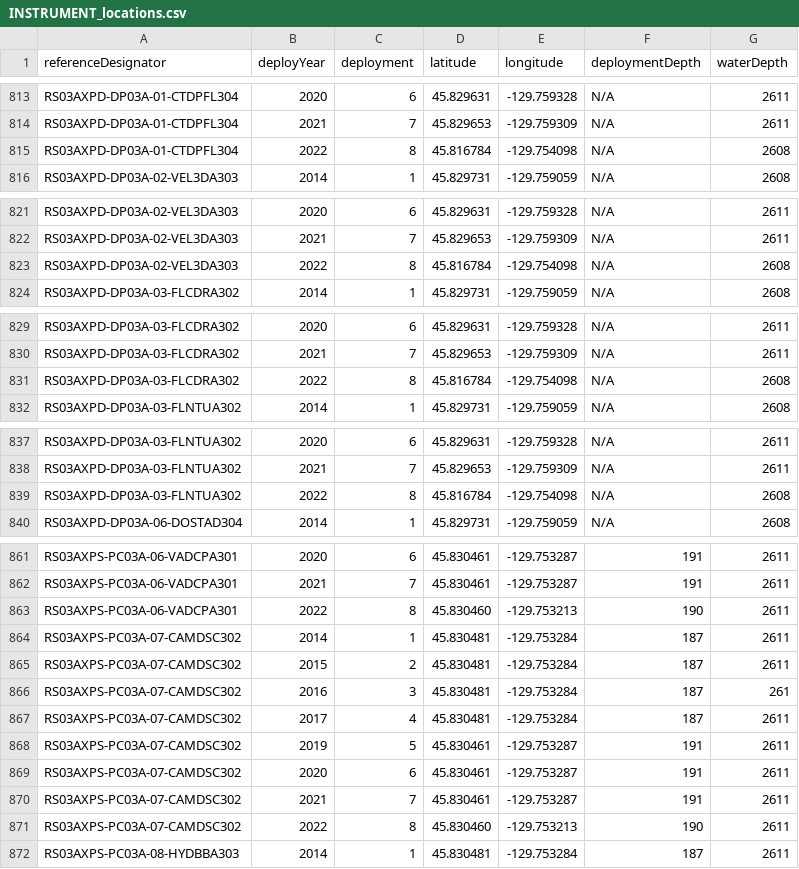
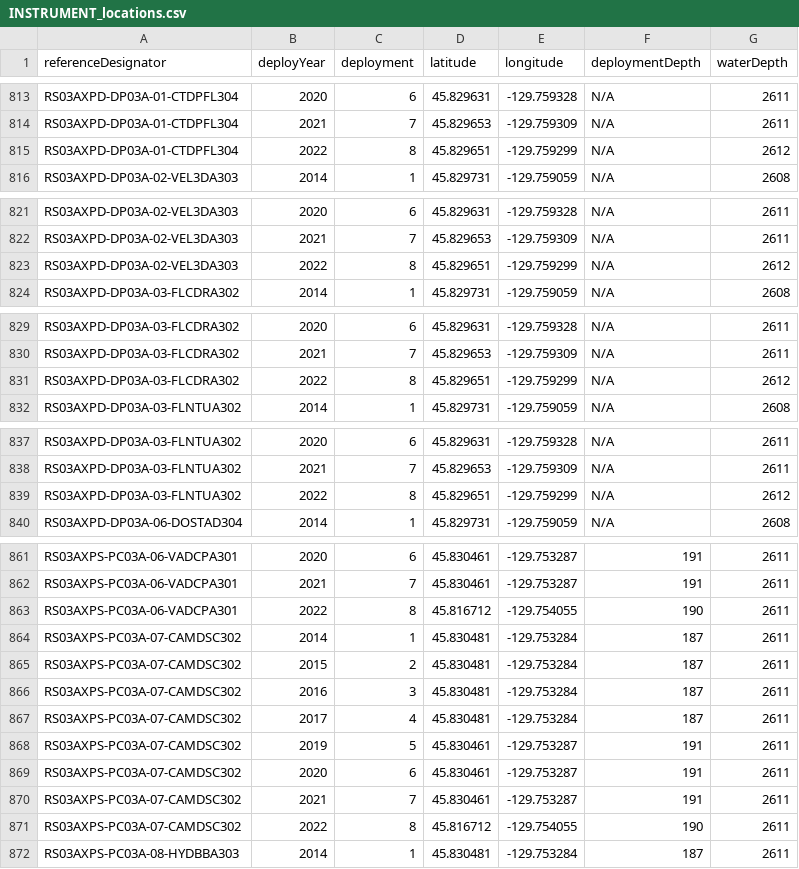
Before and after one commit to OOI-CabledArray/deployments, a CSV file: positions/INSTRUMENT_locations.csv, drawn as a sheet; only a part is shown, gaps mark what is left out; the diff covers the shown part only.

Commit message:
fixing typos in locations

```diff
--- a/positions/INSTRUMENT_locations.csv
+++ b/positions/INSTRUMENT_locations.csv
@@ -814,3 +814,3 @@ RS03AXPD-DP03A-01-CTDPFL304,2020,6,45.829631,-129.759328,N/A,2611
 RS03AXPD-DP03A-01-CTDPFL304,2021,7,45.829653,-129.759309,N/A,2611
-RS03AXPD-DP03A-01-CTDPFL304,2022,8,45.816784,-129.754098,N/A,2608
+RS03AXPD-DP03A-01-CTDPFL304,2022,8,45.829651,-129.759299,N/A,2612
 RS03AXPD-DP03A-02-VEL3DA303,2014,1,45.829731,-129.759059,N/A,2608
@@ -822,3 +822,3 @@ RS03AXPD-DP03A-02-VEL3DA303,2020,6,45.829631,-129.759328,N/A,2611
 RS03AXPD-DP03A-02-VEL3DA303,2021,7,45.829653,-129.759309,N/A,2611
-RS03AXPD-DP03A-02-VEL3DA303,2022,8,45.816784,-129.754098,N/A,2608
+RS03AXPD-DP03A-02-VEL3DA303,2022,8,45.829651,-129.759299,N/A,2612
 RS03AXPD-DP03A-03-FLCDRA302,2014,1,45.829731,-129.759059,N/A,2608
@@ -830,3 +830,3 @@ RS03AXPD-DP03A-03-FLCDRA302,2020,6,45.829631,-129.759328,N/A,2611
 RS03AXPD-DP03A-03-FLCDRA302,2021,7,45.829653,-129.759309,N/A,2611
-RS03AXPD-DP03A-03-FLCDRA302,2022,8,45.816784,-129.754098,N/A,2608
+RS03AXPD-DP03A-03-FLCDRA302,2022,8,45.829651,-129.759299,N/A,2612
 RS03AXPD-DP03A-03-FLNTUA302,2014,1,45.829731,-129.759059,N/A,2608
@@ -838,3 +838,3 @@ RS03AXPD-DP03A-03-FLNTUA302,2020,6,45.829631,-129.759328,N/A,2611
 RS03AXPD-DP03A-03-FLNTUA302,2021,7,45.829653,-129.759309,N/A,2611
-RS03AXPD-DP03A-03-FLNTUA302,2022,8,45.816784,-129.754098,N/A,2608
+RS03AXPD-DP03A-03-FLNTUA302,2022,8,45.829651,-129.759299,N/A,2612
 RS03AXPD-DP03A-06-DOSTAD304,2014,1,45.829731,-129.759059,N/A,2608
@@ -862,6 +862,6 @@ RS03AXPS-PC03A-06-VADCPA301,2020,6,45.830461,-129.753287,191,2611
 RS03AXPS-PC03A-06-VADCPA301,2021,7,45.830461,-129.753287,191,2611
-RS03AXPS-PC03A-06-VADCPA301,2022,8,45.830460,-129.753213,190,2611
+RS03AXPS-PC03A-06-VADCPA301,2022,8,45.816712,-129.754055,190,2611
 RS03AXPS-PC03A-07-CAMDSC302,2014,1,45.830481,-129.753284,187,2611
 RS03AXPS-PC03A-07-CAMDSC302,2015,2,45.830481,-129.753284,187,2611
-RS03AXPS-PC03A-07-CAMDSC302,2016,3,45.830481,-129.753284,187,261
+RS03AXPS-PC03A-07-CAMDSC302,2016,3,45.830481,-129.753284,187,2611
 RS03AXPS-PC03A-07-CAMDSC302,2017,4,45.830481,-129.753284,187,2611
@@ -870,3 +870,3 @@ RS03AXPS-PC03A-07-CAMDSC302,2020,6,45.830461,-129.753287,191,2611
 RS03AXPS-PC03A-07-CAMDSC302,2021,7,45.830461,-129.753287,191,2611
-RS03AXPS-PC03A-07-CAMDSC302,2022,8,45.830460,-129.753213,190,2611
+RS03AXPS-PC03A-07-CAMDSC302,2022,8,45.816712,-129.754055,190,2611
 RS03AXPS-PC03A-08-HYDBBA303,2014,1,45.830481,-129.753284,187,2611
```
Also changed, not shown: 66 edited cells elsewhere in this file.
